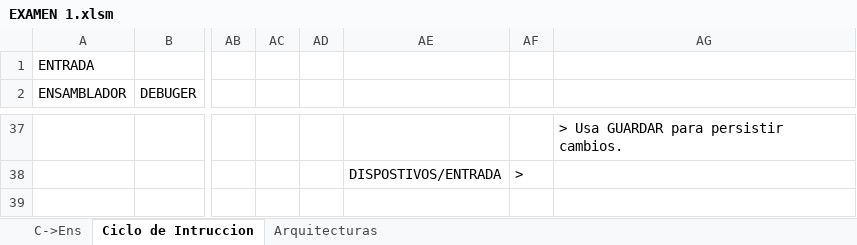
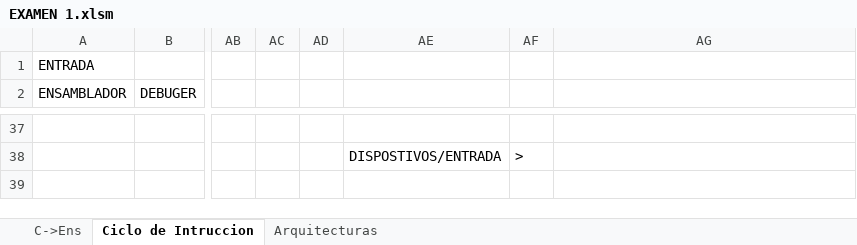
Before and after one commit to alejandroramirezvallejos/Simulador-de-Arquitectura-x86, an Excel workbook: EXAMEN 1.xlsm, sheet Ciclo de Intruccion, drawn as a sheet; only a part is shown, gaps mark what is left out; values as stored, in another font and other column widths than the file's, no cell formats; charts and pictures not drawn; the diff covers the shown part only; the diff names each change by its address in the sheet, - before the commit and + after, or states it on an @@ line.

```diff
--- a/EXAMEN 1.xlsm (sheet Ciclo de Intruccion)
+++ b/EXAMEN 1.xlsm (sheet Ciclo de Intruccion)
-AG37: > Usa GUARDAR para persistir cambios.
+AG37: (empty)
```
Also changed, not shown: 9 added rows, 9 removed rows, 55 edited cells and merged cells elsewhere in this sheet, sheet C->Ens, cell formats, charts or pictures.
